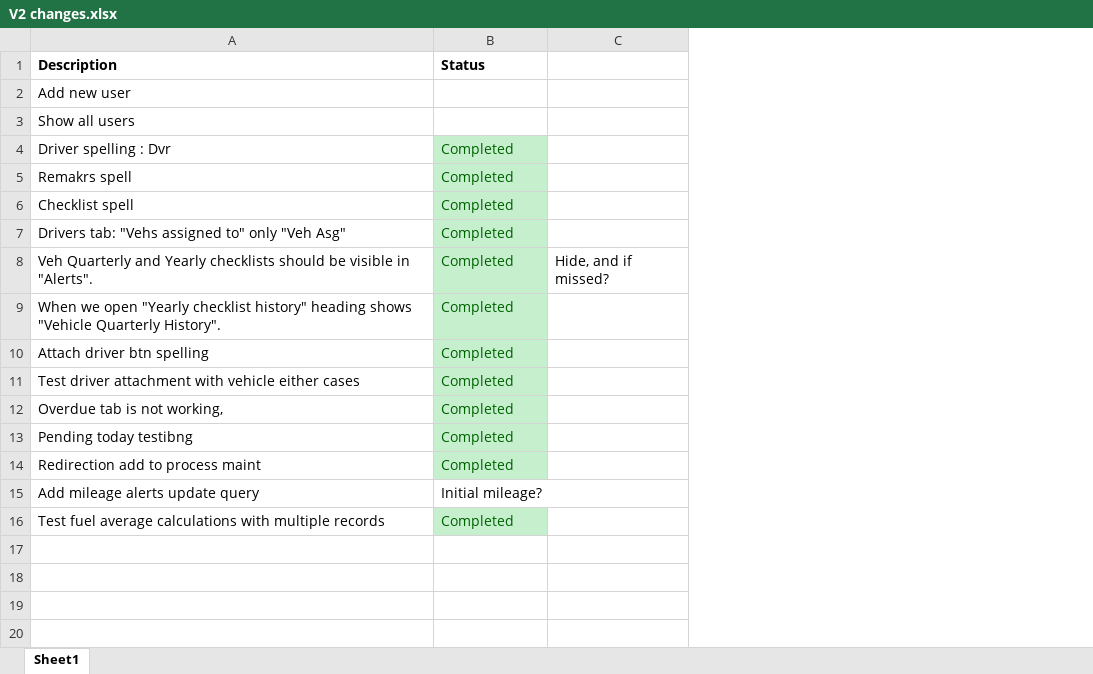
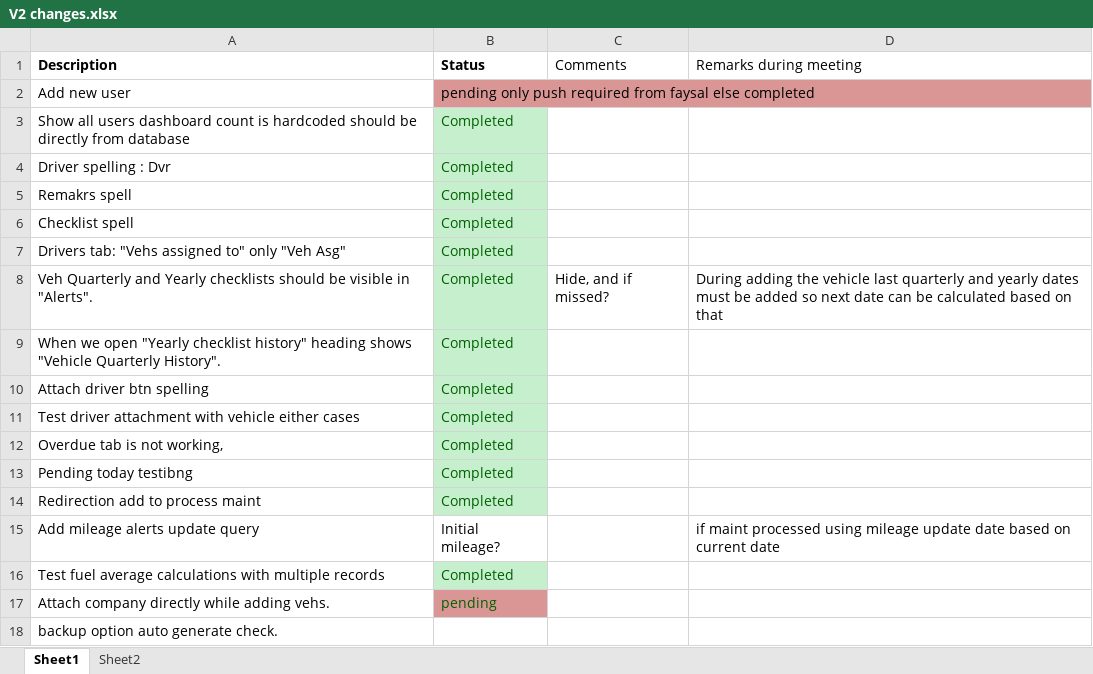
Before and after one commit to SamiUllah93/VMMS, an Excel workbook: V2 changes.xlsx, sheet Sheet1, drawn as a sheet; values as stored, in another font and other column widths than the file's, no borders; removed rows and columns are numbered as before the commit, all else as after; the diff names each change by its address in the sheet, - before the commit and + after, or states it on an @@ line.

```diff
--- a/V2 changes.xlsx (sheet Sheet1)
+++ b/V2 changes.xlsx (sheet Sheet1)
+sheet tab: Sheet2
+column D (Remarks during meeting), rows 8-15: During adding the vehicle last quarterly and yearly dates must be added so next date can be calculated based on that |  |  |  |  |  |  | if maint processed using mileage update date based on current date
-C1: (empty)
+C1: Comments
-B2 (Status): (empty)
+B2 (Status): pending only push required from faysal else completed
-B2 fill: none
+B2 fill: #D99694
-row 3: Show all users
+row 3: Show all users dashboard count is hardcoded should be directly from database | Completed
+row 17: Attach company directly while adding vehs. | pending
+row 18: backup option auto generate check.
```
Also changed, not shown: 4 other files.
